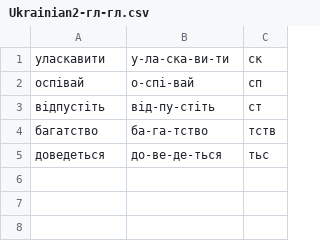
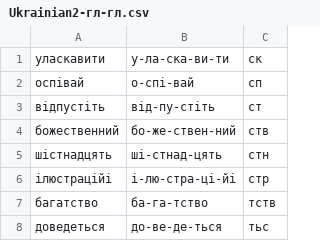
Before and after one commit to oyveyizmir/SyllableSplitter, a CSV file: SyllableSplitterUnitTests/Data/Ukrainian2-гл-гл.csv, drawn as a sheet; the diff names each change by its address in the sheet, - before the commit and + after, or states it on an @@ line.

```diff
--- a/SyllableSplitterUnitTests/Data/Ukrainian2-гл-гл.csv
+++ b/SyllableSplitterUnitTests/Data/Ukrainian2-гл-гл.csv
+row 4: божественний | бо-же-ствен-ний | ств
+row 5: шістнадцять | ші-стнад-цять | стн
+row 6: ілюстраційі | і-лю-стра-ці-йі | стр
```
Also changed, not shown: SyllableSplitterUnitTests/Data/Ukrainian2-гл-сон.csv, SyllableSplitterUnitTests/Data/Ukrainian2-дз-сон.csv, 7 other files.
